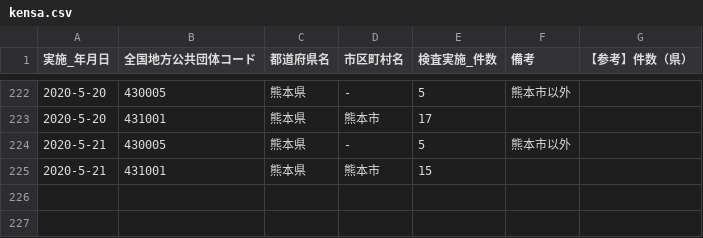
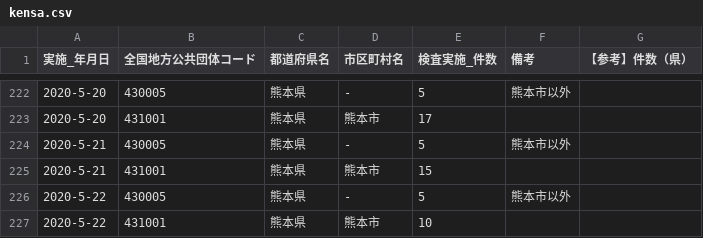
Before and after one commit to makoragi/kumamoto-covid19, a CSV file: kensa.csv, drawn as a sheet; only a part is shown, gaps mark what is left out; the diff names each change by its address in the sheet, - before the commit and + after, or states it on an @@ line.

```diff
--- a/kensa.csv
+++ b/kensa.csv
+row 226: 2020-5-22 | 430005 | 熊本県 | - | 5 | 熊本市以外
+row 227: 2020-5-22 | 431001 | 熊本県 | 熊本市 | 10
```
Also changed, not shown: kanja.csv, soudan.csv, 1 other file.
